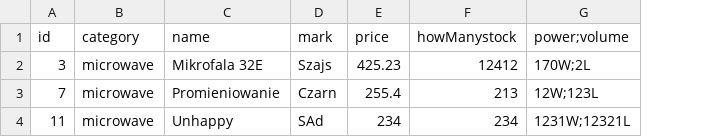
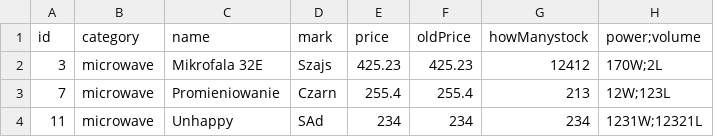
Before and after one commit to Wadowski-Mateusz/TO_project, a CSV file: data/products/agd/microwave.csv, drawn as a sheet; the diff names each change by its address in the sheet, - before the commit and + after, or states it on an @@ line.

Commit message:
Added oldPrice to Product

```diff
--- a/data/products/agd/microwave.csv
+++ b/data/products/agd/microwave.csv
+column F (oldPrice), rows 2-4: 425.23 | 255.4 | 234
```
Also changed, not shown: data/products/agd/fridge.csv, 6 other files.
